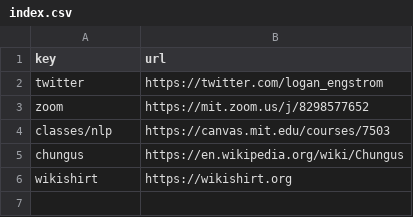
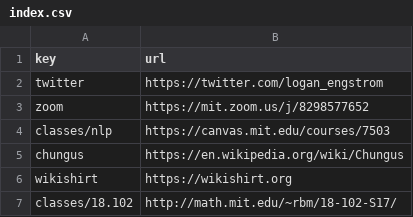
Before and after one commit to lengstrom/goto, a CSV file: index.csv, drawn as a sheet.

```diff
--- a/index.csv
+++ b/index.csv
@@ -6 +6,2 @@ chungus,https://en.wikipedia.org/wiki/Chungus
 wikishirt,https://wikishirt.org
+classes/18.102,http://math.mit.edu/~rbm/18-102-S17/
```
Also changed, not shown: 2 other files.
